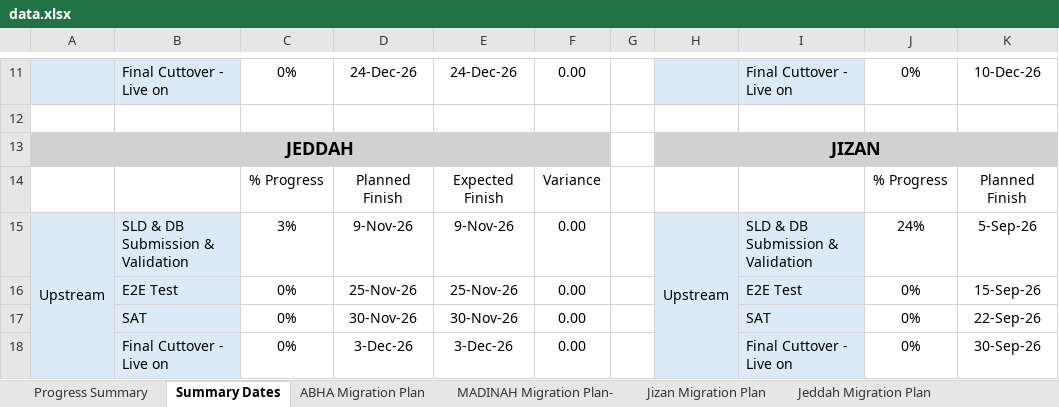
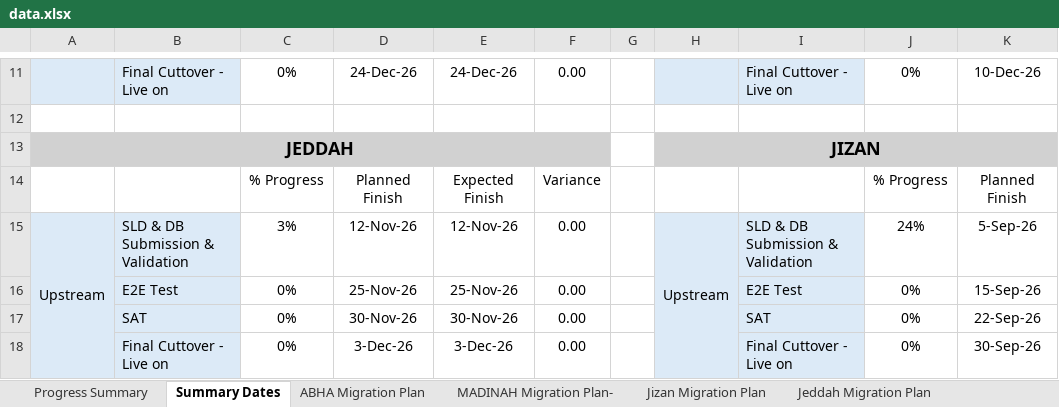
Before and after one commit to project-planning-dashboard/SDCC-Migration-Plan-Report, an Excel workbook: data.xlsx, sheet Summary Dates, drawn as a sheet; only a part is shown, gaps mark what is left out; values as stored, in another font and other column widths than the file's, no borders; the diff names each change by its address in the sheet, - before the commit and + after, or states it on an @@ line.

```diff
--- a/data.xlsx (sheet Summary Dates)
+++ b/data.xlsx (sheet Summary Dates)
-D15: 9-Nov-26
+D15: 12-Nov-26
-E15: 9-Nov-26
+E15: 12-Nov-26
```
Also changed, not shown: sheet ABHA Migration Plan, hidden cells, 1 other file.
